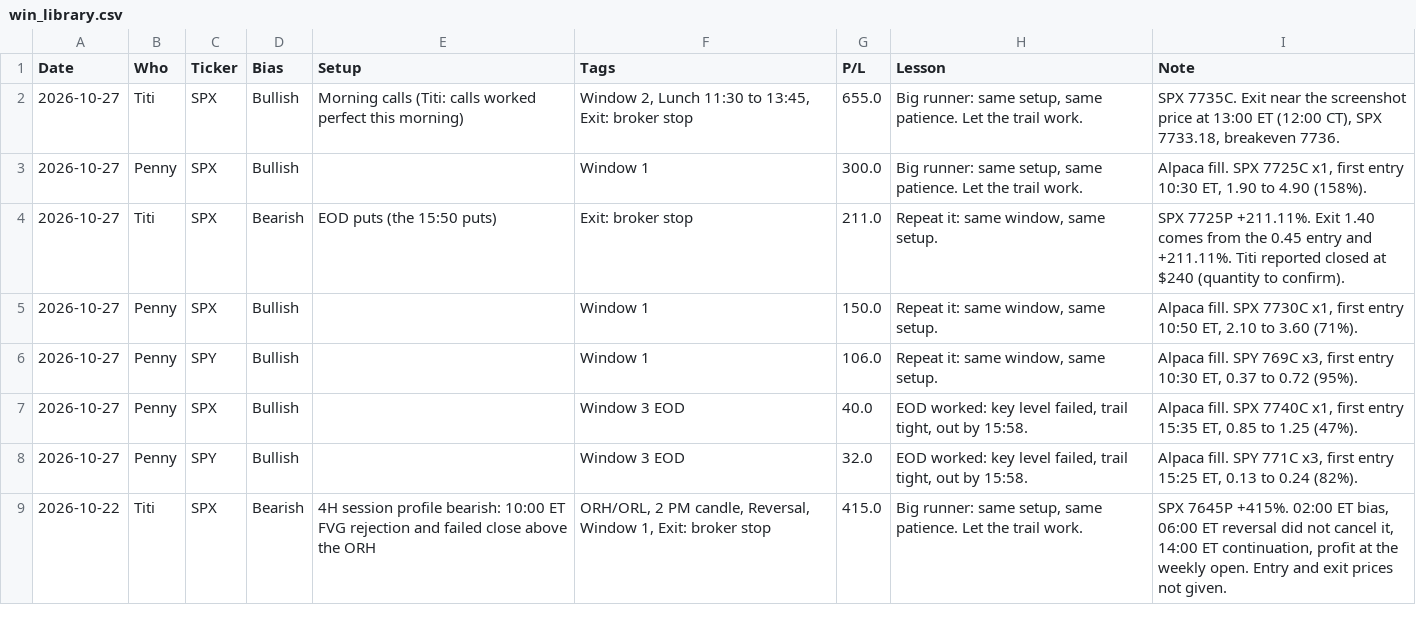
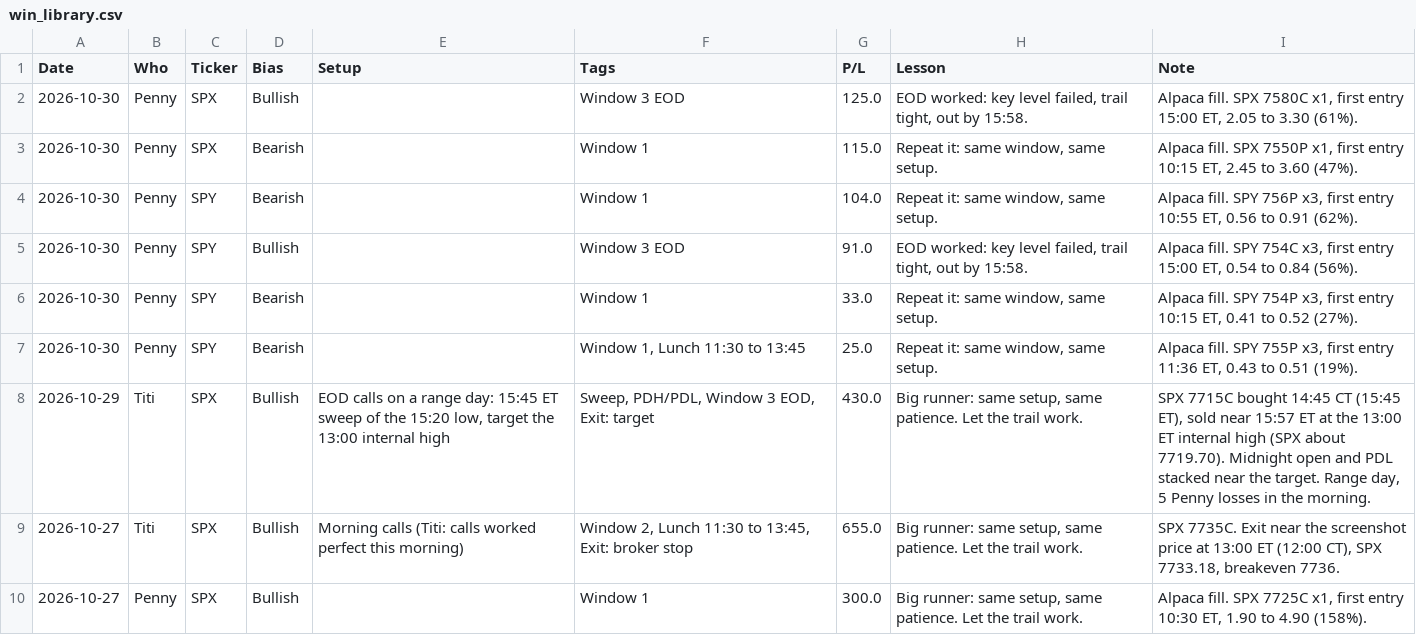
Before and after one commit to thetrinmillenia/belle-backtest, a CSV file: results/win_library.csv, drawn as a sheet; only a part is shown; the shorter side is filled out with more unchanged rows; the diff names each change by its address in the sheet, - before the commit and + after, or states it on an @@ line.

```diff
--- a/results/win_library.csv
+++ b/results/win_library.csv
+row 2: 2026-10-30 | Penny | SPX | Bullish |  | Window 3 EOD | 125.0 | EOD worked: key level failed, trail tight, out by 15:58. | Alpaca fill. SPX 7580C x1, first entry 15:00 ET, 2.05 to 3.30 (61%).
+row 3: 2026-10-30 | Penny | SPX | Bearish |  | Window 1 | 115.0 | Repeat it: same window, same setup. | Alpaca fill. SPX 7550P x1, first entry 10:15 ET, 2.45 to 3.60 (47%).
+row 4: 2026-10-30 | Penny | SPY | Bearish |  | Window 1 | 104.0 | Repeat it: same window, same setup. | Alpaca fill. SPY 756P x3, first entry 10:55 ET, 0.56 to 0.91 (62%).
+row 5: 2026-10-30 | Penny | SPY | Bullish |  | Window 3 EOD | 91.0 | EOD worked: key level failed, trail tight, out by 15:58. | Alpaca fill. SPY 754C x3, first entry 15:00 ET, 0.54 to 0.84 (56%).
+row 6: 2026-10-30 | Penny | SPY | Bearish |  | Window 1 | 33.0 | Repeat it: same window, same setup. | Alpaca fill. SPY 754P x3, first entry 10:15 ET, 0.41 to 0.52 (27%).
+row 7: 2026-10-30 | Penny | SPY | Bearish |  | Window 1, Lunch 11:30 to 13:45 | 25.0 | Repeat it: same window, same setup. | Alpaca fill. SPY 755P x3, first entry 11:36 ET, 0.43 to 0.51 (19%).
+row 8: 2026-10-29 | Titi | SPX | Bullish | EOD calls on a range day: 15:45 ET sweep of the 15:20 low, target the 13:00 internal high | Sweep, PDH/PDL, Window 3 EOD, Exit: target | 430.0 | Big runner: same setup, same patience. Let the trail work. | SPX 7715C bought 14:45 CT (15:45 ET), sold near 15:57 ET at the 13:00 ET internal high (SPX about 7719.70). Midnight open and PDL stacked near the target. Range day, 5 Penny losses in the morning.
```
Also changed, not shown: results/bot_health.csv, results/harper/rule_candidates.csv, 6 other files.
